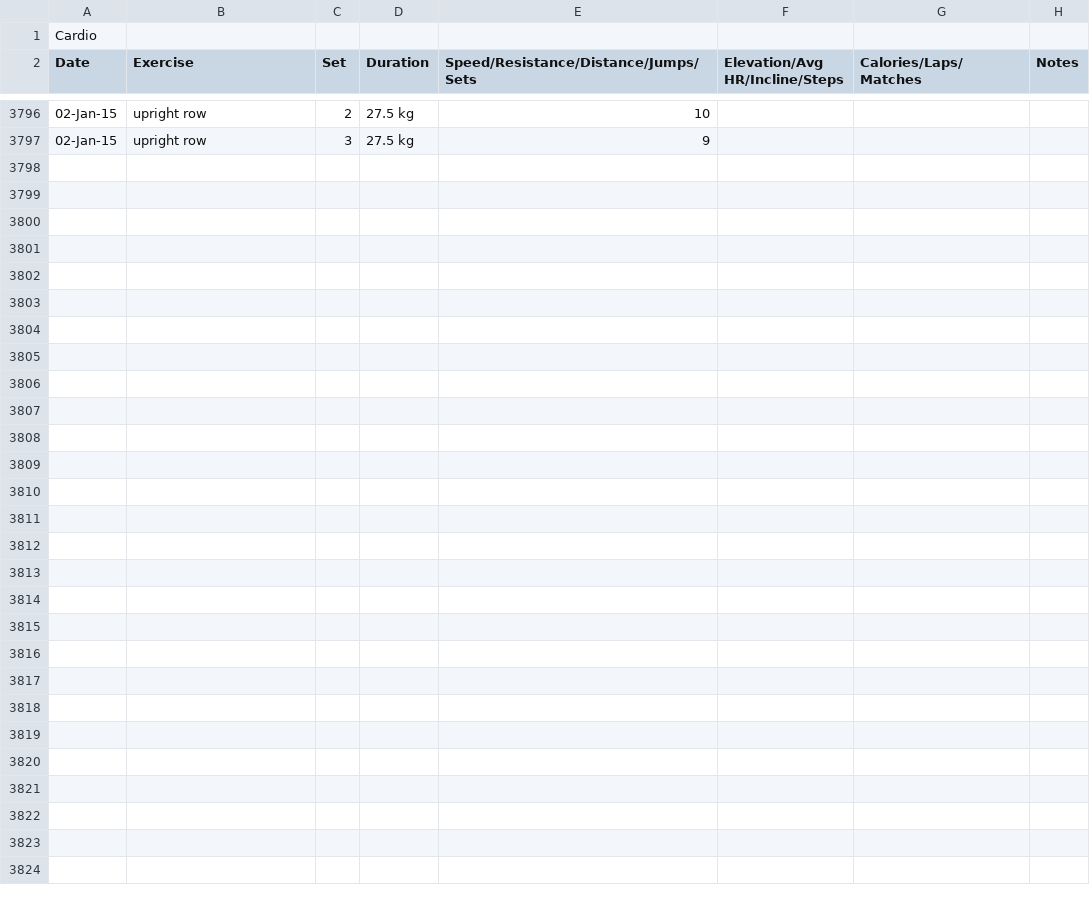
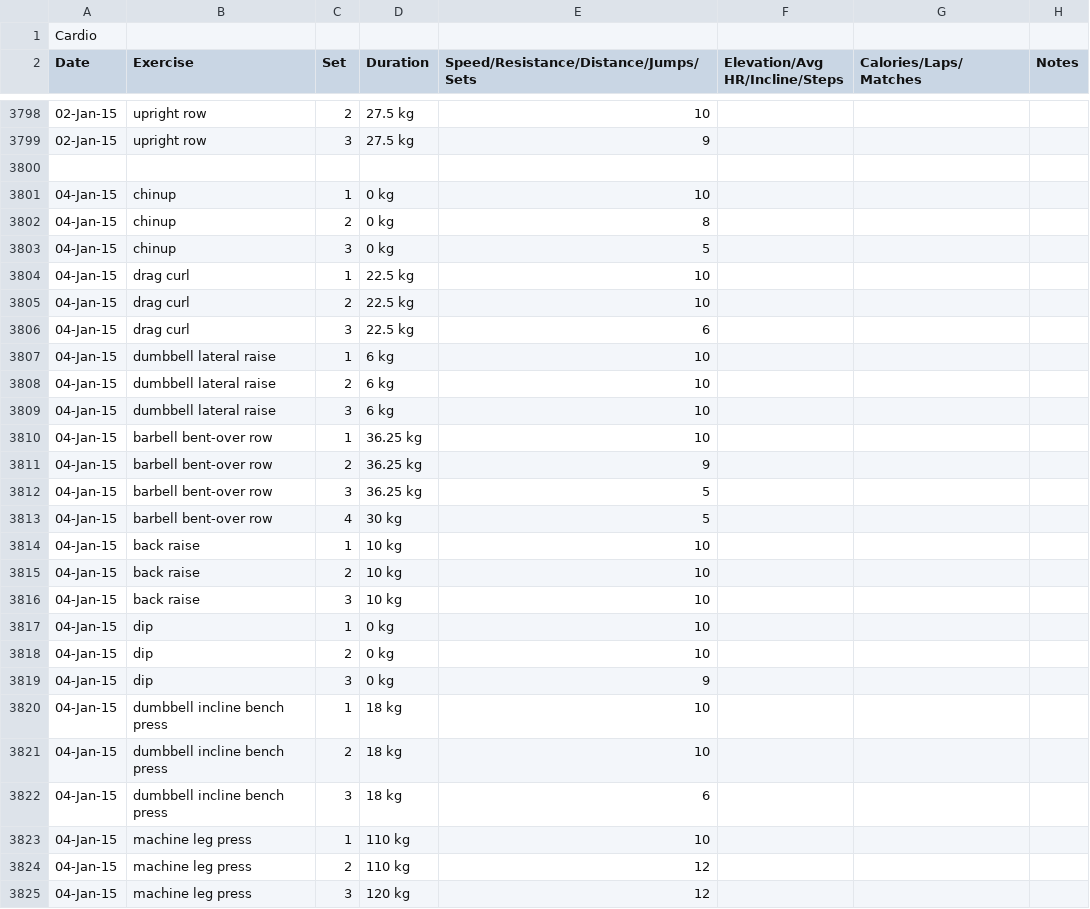
Before and after one commit to maxhoffmann/training, a CSV file: src/source.csv, drawn as a sheet; only a part is shown, gaps mark what is left out; the diff covers the shown part only; the diff names each change by its address in the sheet, - before the commit and + after, or states it on an @@ line.

```diff
--- a/src/source.csv
+++ b/src/source.csv
+row 3800: (empty)
+row 3801: 04-Jan-15 | chinup | 1 | 0 kg | 10
+row 3802: 04-Jan-15 | chinup | 2 | 0 kg | 8
+row 3803: 04-Jan-15 | chinup | 3 | 0 kg | 5
+row 3804: 04-Jan-15 | drag curl | 1 | 22.5 kg | 10
+row 3805: 04-Jan-15 | drag curl | 2 | 22.5 kg | 10
+row 3806: 04-Jan-15 | drag curl | 3 | 22.5 kg | 6
+row 3807: 04-Jan-15 | dumbbell lateral raise | 1 | 6 kg | 10
+row 3808: 04-Jan-15 | dumbbell lateral raise | 2 | 6 kg | 10
+row 3809: 04-Jan-15 | dumbbell lateral raise | 3 | 6 kg | 10
+row 3810: 04-Jan-15 | barbell bent-over row | 1 | 36.25 kg | 10
+row 3811: 04-Jan-15 | barbell bent-over row | 2 | 36.25 kg | 9
+row 3812: 04-Jan-15 | barbell bent-over row | 3 | 36.25 kg | 5
+row 3813: 04-Jan-15 | barbell bent-over row | 4 | 30 kg | 5
+row 3814: 04-Jan-15 | back raise | 1 | 10 kg | 10
+row 3815: 04-Jan-15 | back raise | 2 | 10 kg | 10
+row 3816: 04-Jan-15 | back raise | 3 | 10 kg | 10
+row 3817: 04-Jan-15 | dip | 1 | 0 kg | 10
+row 3818: 04-Jan-15 | dip | 2 | 0 kg | 10
+row 3819: 04-Jan-15 | dip | 3 | 0 kg | 9
+row 3820: 04-Jan-15 | dumbbell incline bench press | 1 | 18 kg | 10
+row 3821: 04-Jan-15 | dumbbell incline bench press | 2 | 18 kg | 10
+row 3822: 04-Jan-15 | dumbbell incline bench press | 3 | 18 kg | 6
+row 3823: 04-Jan-15 | machine leg press | 1 | 110 kg | 10
+row 3824: 04-Jan-15 | machine leg press | 2 | 110 kg | 12
+row 3825: 04-Jan-15 | machine leg press | 3 | 120 kg | 12
```
Also changed, not shown: 2 added rows and 3 edited cells elsewhere in this file, 2 other files.
